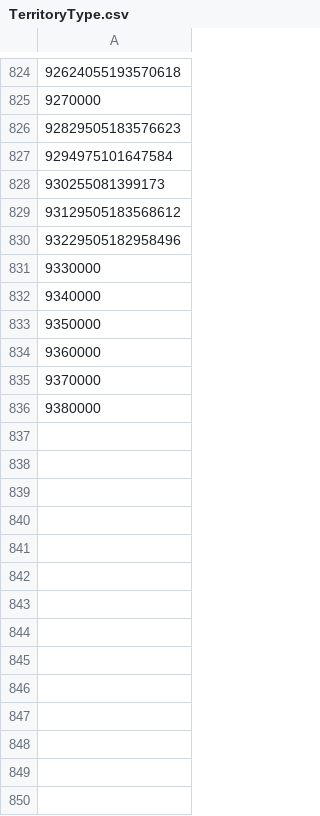
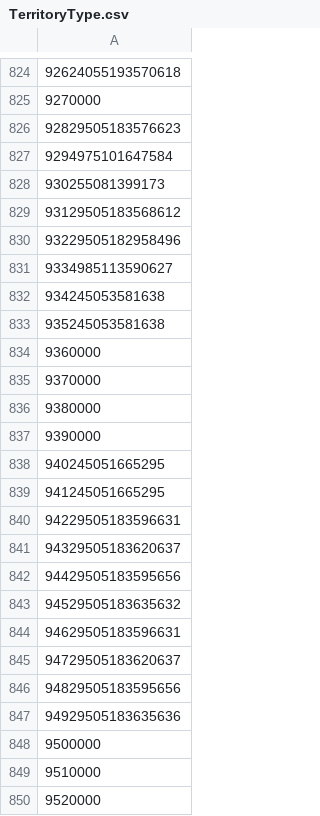
Before and after one commit to kalilistic/ACT.Kapture, a CSV file: src/Aetherbridge/Properties/TerritoryType.csv, drawn as a sheet; only a part is shown, gaps mark what is left out; the diff covers the shown part only; the diff names each change by its address in the sheet, - before the commit and + after, or states it on an @@ line.

```diff
--- a/src/Aetherbridge/Properties/TerritoryType.csv
+++ b/src/Aetherbridge/Properties/TerritoryType.csv
-A831: 9330000
+A831: 9334985113590627
-A832: 9340000
+A832: 934245053581638
-A833: 9350000
+A833: 935245053581638
+row 837: 9390000
+row 838: 940245051665295
+row 839: 941245051665295
+row 840: 94229505183596631
+row 841: 94329505183620637
+row 842: 94429505183595656
+row 843: 94529505183635632
+row 844: 94629505183596631
+row 845: 94729505183620637
+row 846: 94829505183595656
+row 847: 94929505183635636
+row 848: 9500000
+row 849: 9510000
+row 850: 9520000
```
Also changed, not shown: 28 added rows and 1 edited cell elsewhere in this file, src/Aetherbridge/Properties/ContentFinderCondition.csv, src/Aetherbridge/Properties/ItemAction.csv, 3 other files.
